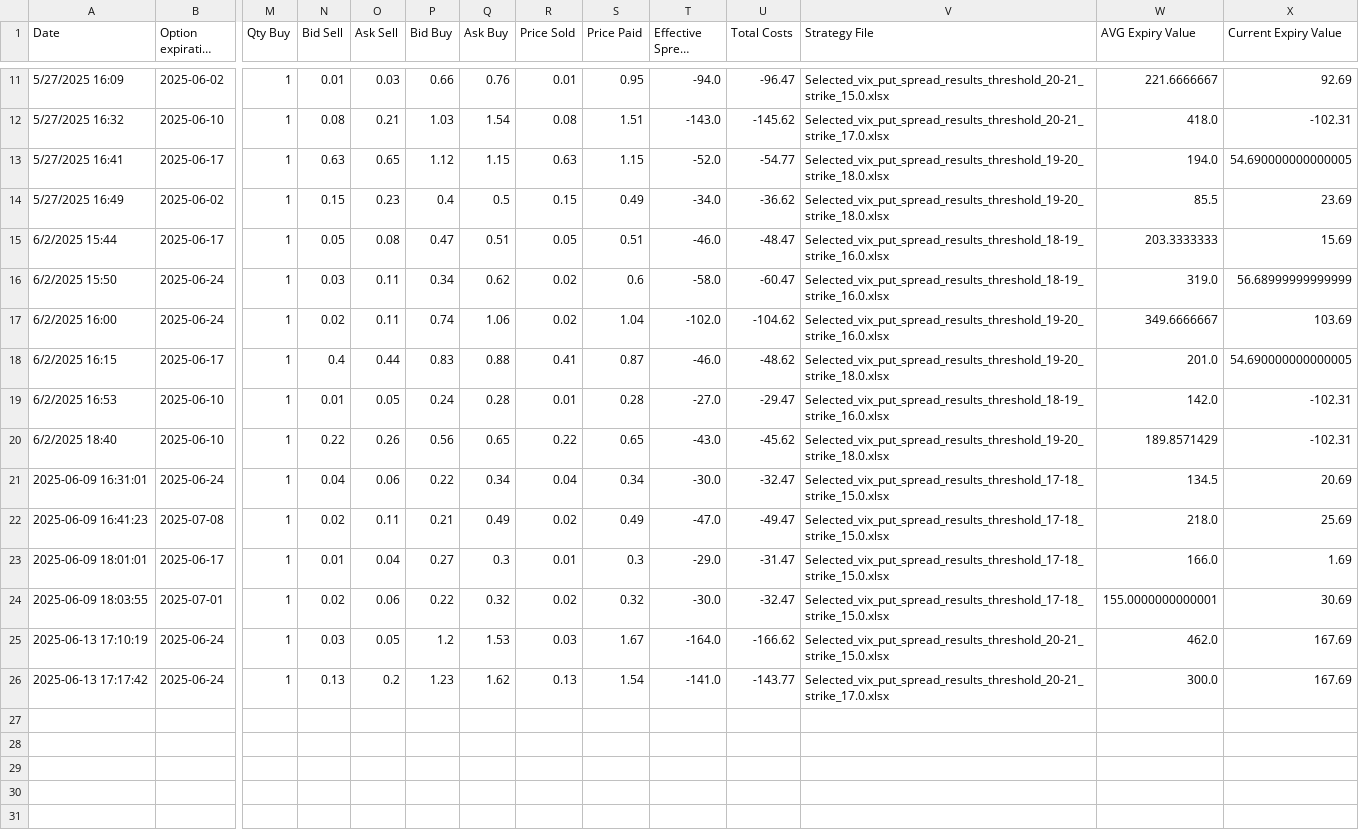
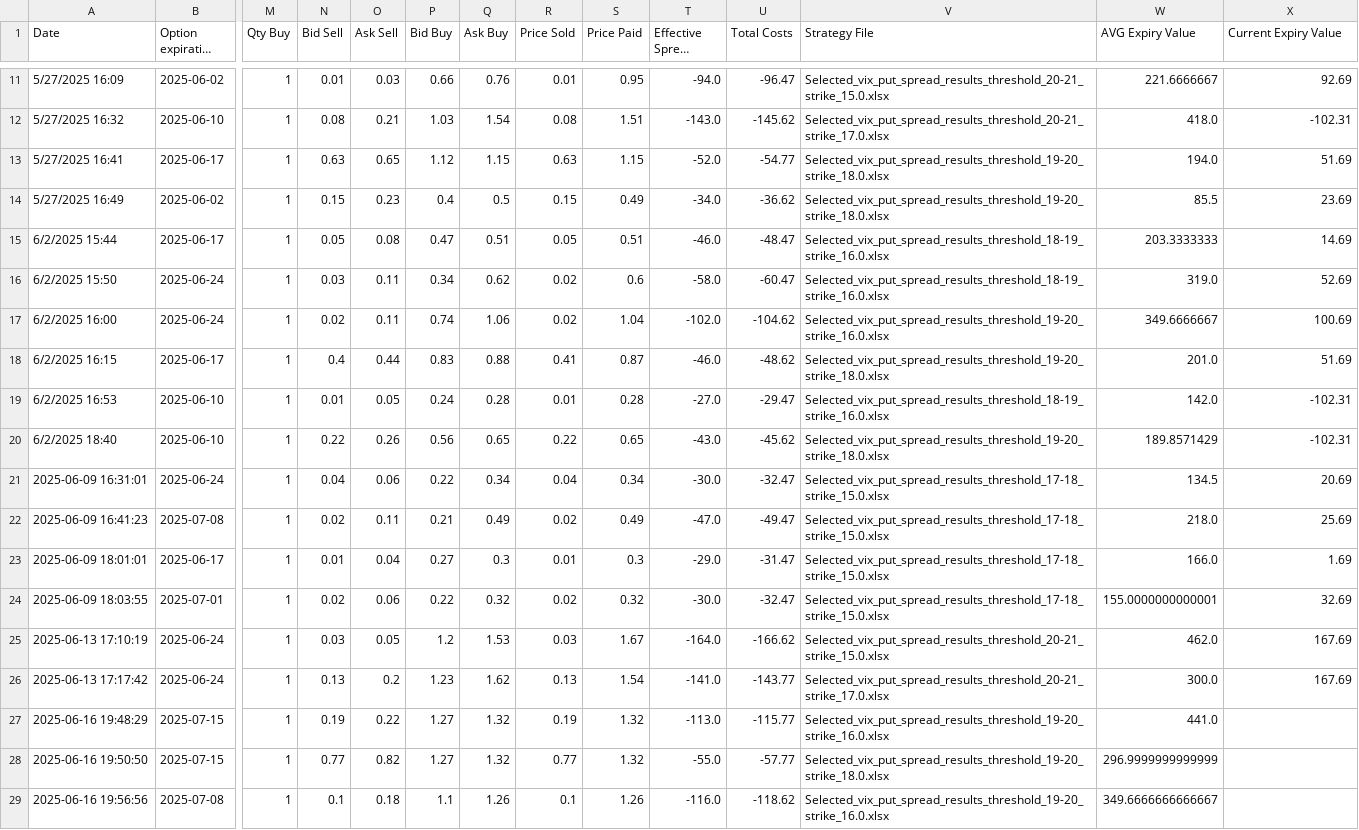
Before and after one commit to BenjiFaccin/VIX_trading_strategy, a CSV file: static/data/checkexpvalue.csv, drawn as a sheet; only a part is shown, gaps mark what is left out; long unchanged cells end in …; rows hold the shown columns only; the diff names each change by its address in the sheet, - before the commit and + after, or states it on an @@ line.

Commit message:
Trade Update

```diff
--- a/static/data/checkexpvalue.csv
+++ b/static/data/checkexpvalue.csv
-X13 (Current Expiry Value): 54.690000000000005
+X13 (Current Expiry Value): 51.69
-X15 (Current Expiry Value): 15.69
+X15 (Current Expiry Value): 14.69
-X16 (Current Expiry Value): 56.68999999999999
+X16 (Current Expiry Value): 52.69
-X17 (Current Expiry Value): 103.69
+X17 (Current Expiry Value): 100.69
-X18 (Current Expiry Value): 54.690000000000005
+X18 (Current Expiry Value): 51.69
-X24 (Current Expiry Value): 30.69
+X24 (Current Expiry Value): 32.69
+row 27: 2025-06-16 19:48:29 | 2025-07-15 | 1 | 0.19 | 0.22 | 1.27 | 1.32 | 0.19 | 1.32 | -113.0 | -115.77 | Selected_vix_put_spread_results_threshold_19-20_strike_16.0.xlsx | 441.0
+row 28: 2025-06-16 19:50:50 | 2025-07-15 | 1 | 0.77 | 0.82 | 1.27 | 1.32 | 0.77 | 1.32 | -55.0 | -57.77 | Selected_vix_put_spread_results_threshold_19-20_strike_18.0.xlsx | 296.9999999999999
+row 29: 2025-06-16 19:56:56 | 2025-07-08 | 1 | 0.1 | 0.18 | 1.1 | 1.26 | 0.1 | 1.26 | -116.0 | -118.62 | Selected_vix_put_spread_results_threshold_19-20_strike_16.0.xlsx | 349.6666666666667
```
Also changed, not shown: static/data/entry_trades.csv.
